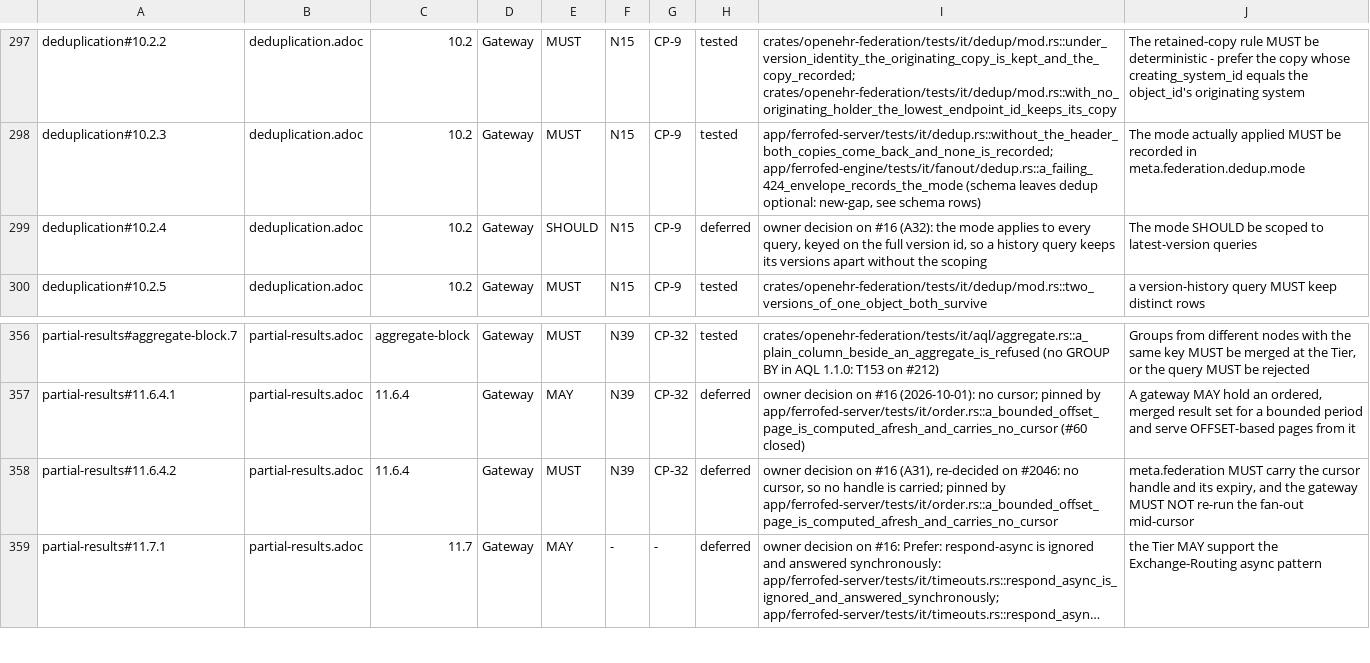
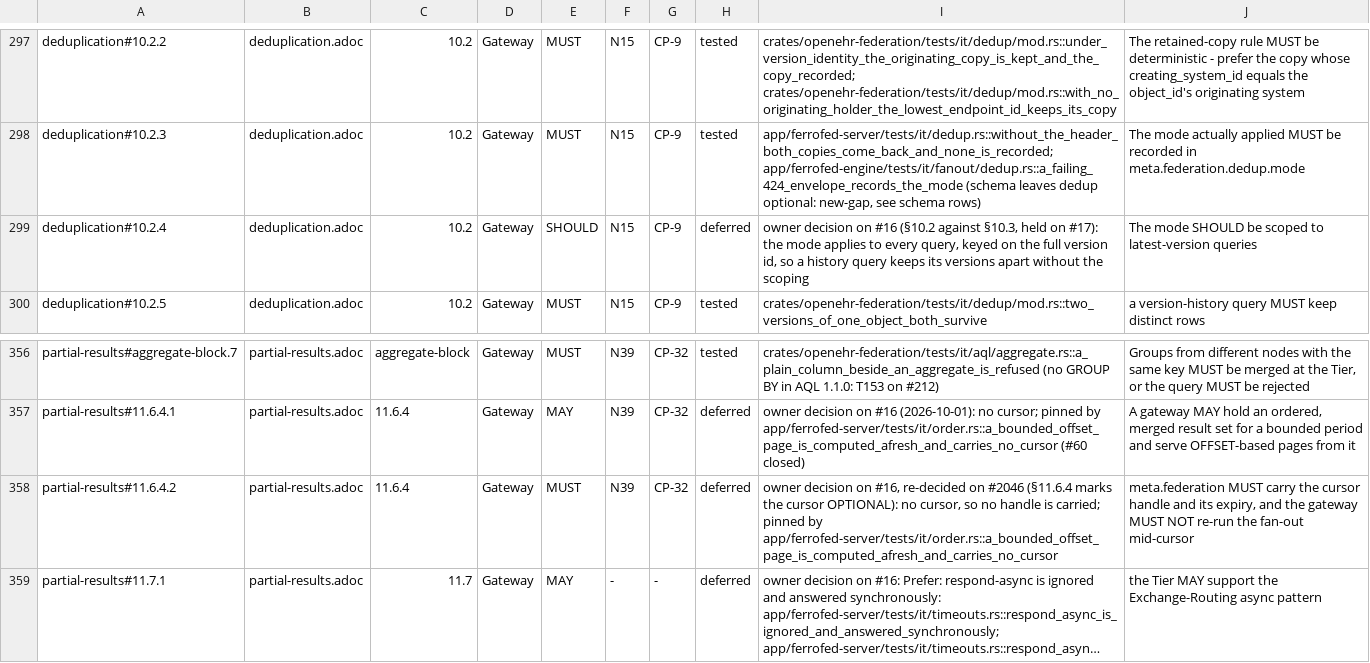
Before and after one commit to FerroHEALTH/FerroFED, a TSV file: conformance/obligations.tsv, drawn as a sheet; only a part is shown, gaps mark what is left out; long unchanged cells end in …; the diff names each change by its address in the sheet, - before the commit and + after, or states it on an @@ line.

Commit message:
docs(conformance): cite the sections behind two deferrals, never the decision register (#2046)

```diff
--- a/conformance/obligations.tsv
+++ b/conformance/obligations.tsv
-I299: …on #16 (A32): the mode…
+I299: …on #16 (§10.2 against §10.3, held on #17): the mode…
-I358: …decision on #16 (A31), re-decided on #2046: no cursor,…
+I358: …decision on #16, re-decided on #2046 (§11.6.4 marks the cursor OPTIONAL): no cursor,…
```
Also changed, not shown: 1 other file.
